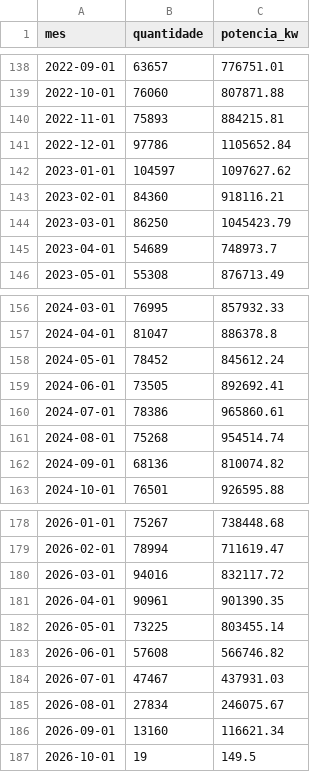
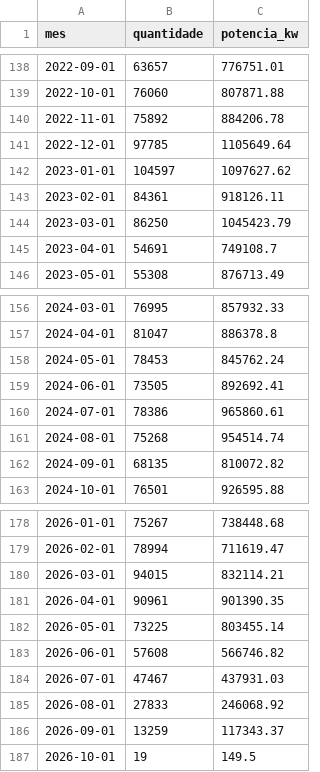
Before and after one commit to joaoviktorino/painel-gd-aneel, a CSV file: dados/processados/por_mes.csv, drawn as a sheet; only a part is shown, gaps mark what is left out; the diff covers the shown part only.

```diff
--- a/dados/processados/por_mes.csv
+++ b/dados/processados/por_mes.csv
@@ -139,8 +139,8 @@ mes,quantidade,potencia_kw
 2022-10-01,76060,807871.88
-2022-11-01,75893,884215.81
-2022-12-01,97786,1105652.84
+2022-11-01,75892,884206.78
+2022-12-01,97785,1105649.64
 2023-01-01,104597,1097627.62
-2023-02-01,84360,918116.21
+2023-02-01,84361,918126.11
 2023-03-01,86250,1045423.79
-2023-04-01,54689,748973.7
+2023-04-01,54691,749108.7
 2023-05-01,55308,876713.49
@@ -157,3 +157,3 @@ mes,quantidade,potencia_kw
 2024-04-01,81047,886378.8
-2024-05-01,78452,845612.24
+2024-05-01,78453,845762.24
 2024-06-01,73505,892692.41
@@ -161,3 +161,3 @@ mes,quantidade,potencia_kw
 2024-08-01,75268,954514.74
-2024-09-01,68136,810074.82
+2024-09-01,68135,810072.82
 2024-10-01,76501,926595.88
@@ -179,3 +179,3 @@ mes,quantidade,potencia_kw
 2026-02-01,78994,711619.47
-2026-03-01,94016,832117.72
+2026-03-01,94015,832114.21
 2026-04-01,90961,901390.35
@@ -184,4 +184,4 @@ mes,quantidade,potencia_kw
 2026-07-01,47467,437931.03
-2026-08-01,27834,246075.67
-2026-09-01,13160,116621.34
+2026-08-01,27833,246068.92
+2026-09-01,13259,117343.37
 2026-10-01,19,149.5
```
Also changed, not shown: 8 edited cells elsewhere in this file, dados/processados/por_estado.csv, dados/processados/por_fonte.csv, 3 other files.
